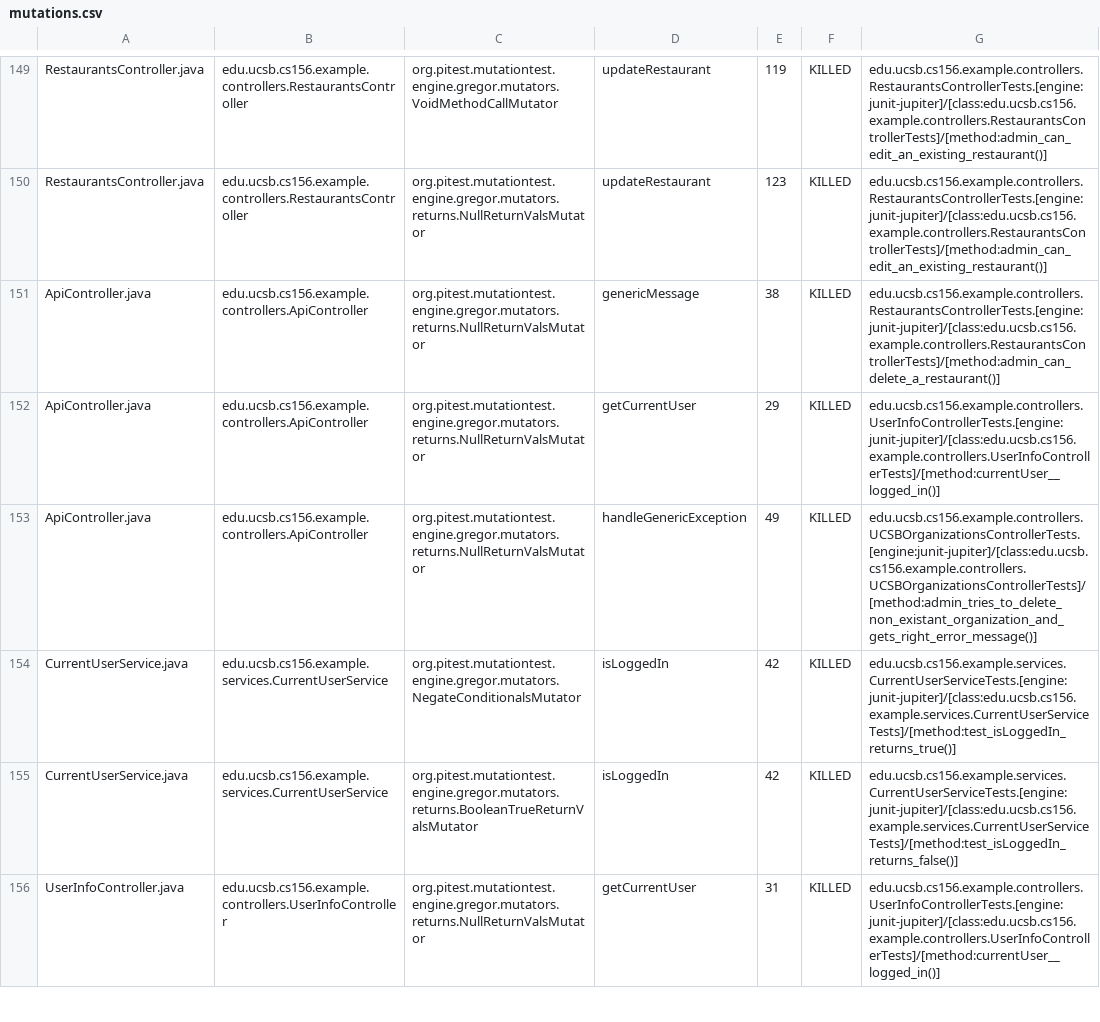
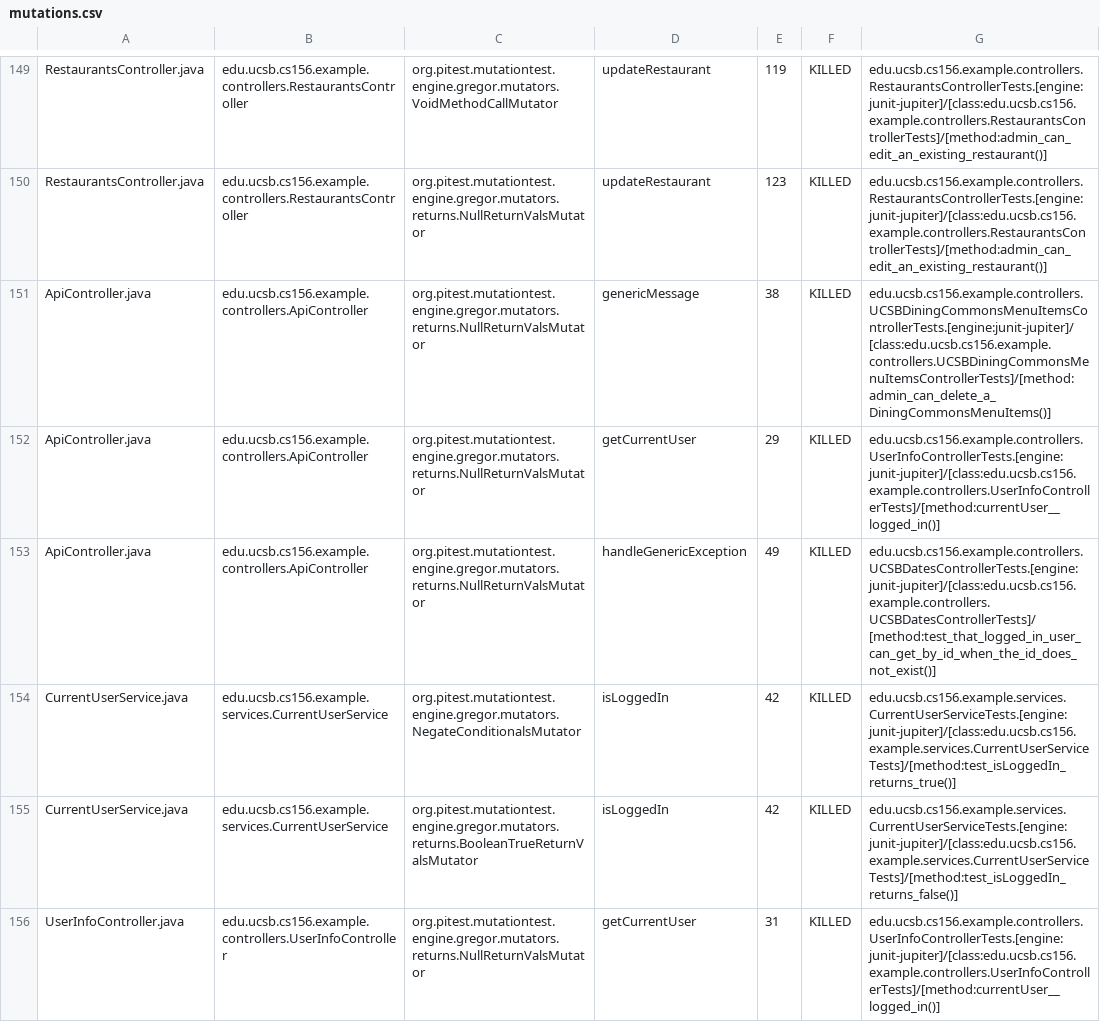
Before and after one commit to ucsb-cs156-f24/team02-f24-02, a CSV file: prs/122/pitest/mutations.csv, drawn as a sheet; only a part is shown, gaps mark what is left out.

Commit message:
Deploying to gh-pages from @ ucsb-cs156-f24/team02-f24-02@22101a1140814a59a81eb76eadc030d3bb2b7fcb 🚀

```diff
--- a/prs/122/pitest/mutations.csv
+++ b/prs/122/pitest/mutations.csv
@@ -150,5 +150,5 @@ RestaurantsController.java,edu.ucsb.cs156.example.controllers.RestaurantsControl
 RestaurantsController.java,edu.ucsb.cs156.example.controllers.RestaurantsController,org.pitest.mutationtest.engine.gregor.mutators.returns.NullReturnValsMutator,updateRestaurant,123,KILLED,edu.ucsb.cs156.example.controllers.RestaurantsControllerTests.[engine:junit-jupiter]/[class:edu.ucsb.cs156.example.controllers.RestaurantsControllerTests]/[method:admin_can_edit_an_existing_restaurant()]
-ApiController.java,edu.ucsb.cs156.example.controllers.ApiController,org.pitest.mutationtest.engine.gregor.mutators.returns.NullReturnValsMutator,genericMessage,38,KILLED,edu.ucsb.cs156.example.controllers.RestaurantsControllerTests.[engine:junit-jupiter]/[class:edu.ucsb.cs156.example.controllers.RestaurantsControllerTests]/[method:admin_can_delete_a_restaurant()]
+ApiController.java,edu.ucsb.cs156.example.controllers.ApiController,org.pitest.mutationtest.engine.gregor.mutators.returns.NullReturnValsMutator,genericMessage,38,KILLED,edu.ucsb.cs156.example.controllers.UCSBDiningCommonsMenuItemsControllerTests.[engine:junit-jupiter]/[class:edu.ucsb.cs156.example.controllers.UCSBDiningCommonsMenuItemsControllerTests]/[method:admin_can_delete_a_DiningCommonsMenuItems()]
 ApiController.java,edu.ucsb.cs156.example.controllers.ApiController,org.pitest.mutationtest.engine.gregor.mutators.returns.NullReturnValsMutator,getCurrentUser,29,KILLED,edu.ucsb.cs156.example.controllers.UserInfoControllerTests.[engine:junit-jupiter]/[class:edu.ucsb.cs156.example.controllers.UserInfoControllerTests]/[method:currentUser__logged_in()]
-ApiController.java,edu.ucsb.cs156.example.controllers.ApiController,org.pitest.mutationtest.engine.gregor.mutators.returns.NullReturnValsMutator,handleGenericException,49,KILLED,edu.ucsb.cs156.example.controllers.UCSBOrganizationsControllerTests.[engine:junit-jupiter]/[class:edu.ucsb.cs156.example.controllers.UCSBOrganizationsControllerTests]/[method:admin_tries_to_delete_non_existant_organization_and_gets_right_error_message()]
+ApiController.java,edu.ucsb.cs156.example.controllers.ApiController,org.pitest.mutationtest.engine.gregor.mutators.returns.NullReturnValsMutator,handleGenericException,49,KILLED,edu.ucsb.cs156.example.controllers.UCSBDatesControllerTests.[engine:junit-jupiter]/[class:edu.ucsb.cs156.example.controllers.UCSBDatesControllerTests]/[method:test_that_logged_in_user_can_get_by_id_when_the_id_does_not_exist()]
 CurrentUserService.java,edu.ucsb.cs156.example.services.CurrentUserService,org.pitest.mutationtest.engine.gregor.mutators.NegateConditionalsMutator,isLoggedIn,42,KILLED,edu.ucsb.cs156.example.services.CurrentUserServiceTests.[engine:junit-jupiter]/[class:edu.ucsb.cs156.example.services.CurrentUserServiceTests]/[method:test_isLoggedIn_returns_true()]
```
Also changed, not shown: 17 other files.
